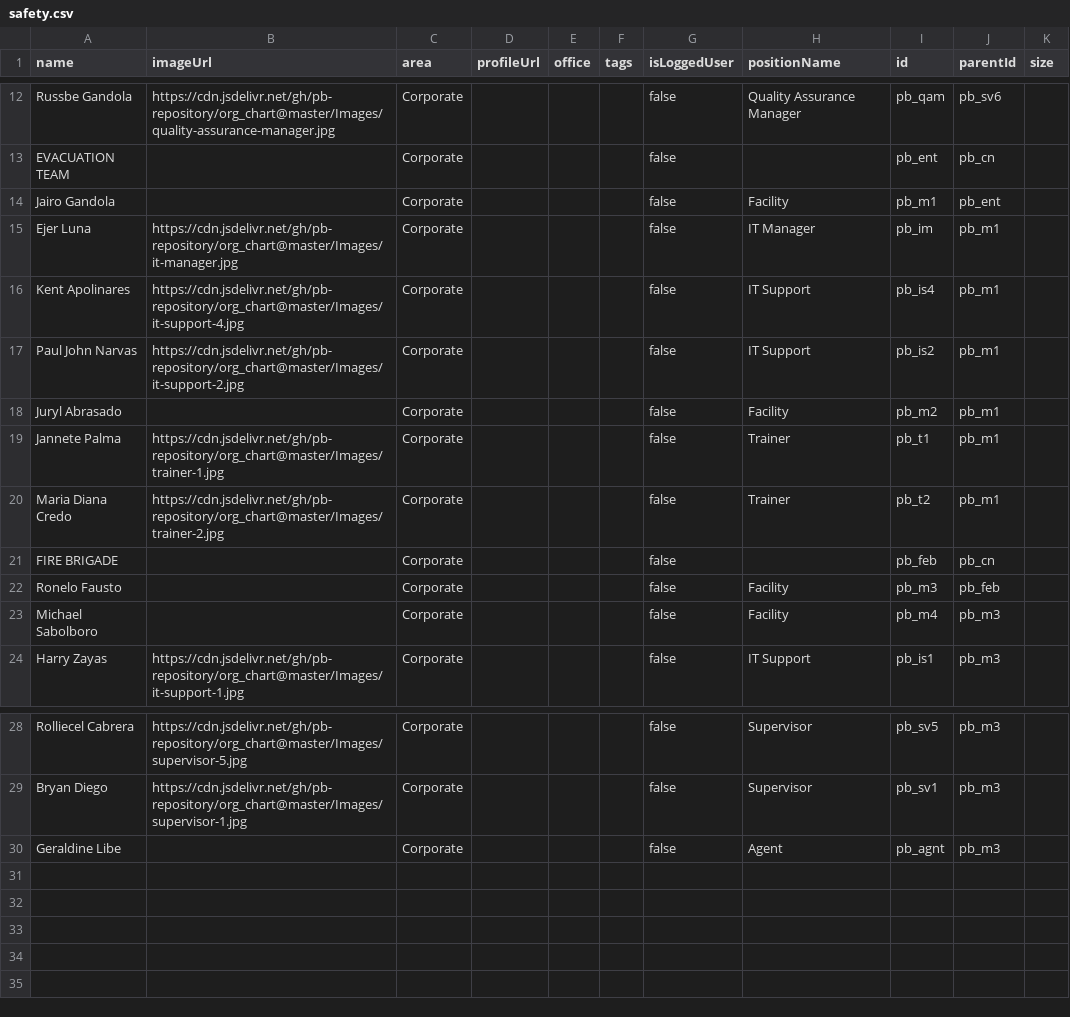
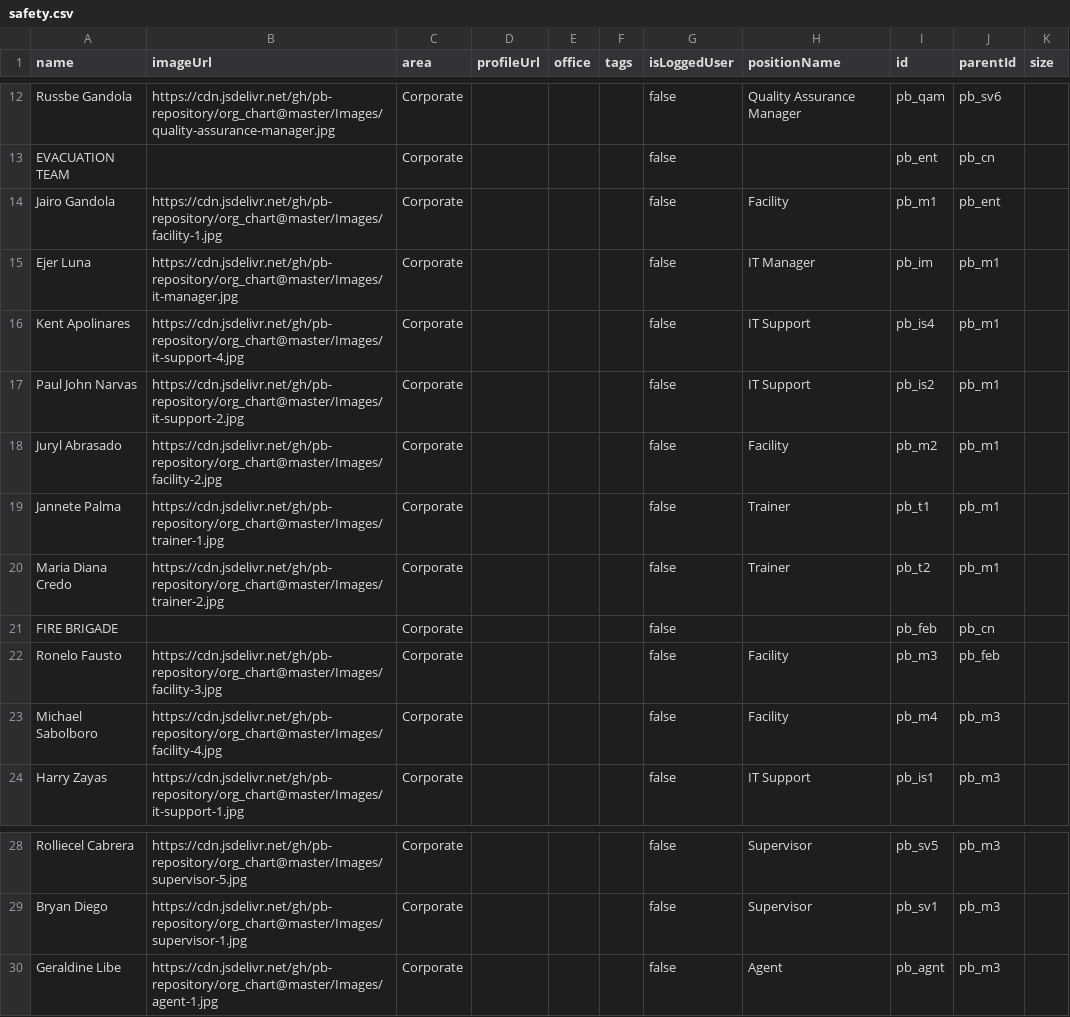
Before and after one commit to pb-repository/safety_chart, a CSV file: safety.csv, drawn as a sheet; only a part is shown, gaps mark what is left out.

```diff
--- a/safety.csv
+++ b/safety.csv
@@ -13,3 +13,3 @@ Russbe Gandola,https://cdn.jsdelivr.net/gh/pb-repository/org_chart@master/Images
 EVACUATION TEAM,,Corporate,,,,false,,pb_ent,pb_cn,
-Jairo Gandola,,Corporate,,,,false,Facility,pb_m1,pb_ent,
+Jairo Gandola,https://cdn.jsdelivr.net/gh/pb-repository/org_chart@master/Images/facility-1.jpg,Corporate,,,,false,Facility,pb_m1,pb_ent,
 Ejer Luna,https://cdn.jsdelivr.net/gh/pb-repository/org_chart@master/Images/it-manager.jpg,Corporate,,,,false,IT Manager,pb_im,pb_m1,
@@ -17,3 +17,3 @@ Kent Apolinares,https://cdn.jsdelivr.net/gh/pb-repository/org_chart@master/Image
 Paul John Narvas,https://cdn.jsdelivr.net/gh/pb-repository/org_chart@master/Images/it-support-2.jpg,Corporate,,,,false,IT Support,pb_is2,pb_m1,
-Juryl Abrasado,,Corporate,,,,false,Facility,pb_m2,pb_m1,
+Juryl Abrasado,https://cdn.jsdelivr.net/gh/pb-repository/org_chart@master/Images/facility-2.jpg,Corporate,,,,false,Facility,pb_m2,pb_m1,
 Jannete Palma,https://cdn.jsdelivr.net/gh/pb-repository/org_chart@master/Images/trainer-1.jpg,Corporate,,,,false,Trainer,pb_t1,pb_m1,
@@ -21,4 +21,4 @@ Maria Diana Credo,https://cdn.jsdelivr.net/gh/pb-repository/org_chart@master/Ima
 FIRE BRIGADE,,Corporate,,,,false,,pb_feb,pb_cn,
-Ronelo Fausto,,Corporate,,,,false,Facility,pb_m3,pb_feb,
-Michael Sabolboro,,Corporate,,,,false,Facility,pb_m4,pb_m3,
+Ronelo Fausto,https://cdn.jsdelivr.net/gh/pb-repository/org_chart@master/Images/facility-3.jpg,Corporate,,,,false,Facility,pb_m3,pb_feb,
+Michael Sabolboro,https://cdn.jsdelivr.net/gh/pb-repository/org_chart@master/Images/facility-4.jpg,Corporate,,,,false,Facility,pb_m4,pb_m3,
 Harry Zayas,https://cdn.jsdelivr.net/gh/pb-repository/org_chart@master/Images/it-support-1.jpg,Corporate,,,,false,IT Support,pb_is1,pb_m3,
@@ -29,2 +29,2 @@ Rolliecel Cabrera,https://cdn.jsdelivr.net/gh/pb-repository/org_chart@master/Ima
 Bryan Diego,https://cdn.jsdelivr.net/gh/pb-repository/org_chart@master/Images/supervisor-1.jpg,Corporate,,,,false,Supervisor,pb_sv1,pb_m3,
-Geraldine Libe,,Corporate,,,,false,Agent,pb_agnt,pb_m3,
+Geraldine Libe,https://cdn.jsdelivr.net/gh/pb-repository/org_chart@master/Images/agent-1.jpg,Corporate,,,,false,Agent,pb_agnt,pb_m3,
```
Also changed, not shown: 7 other files.
